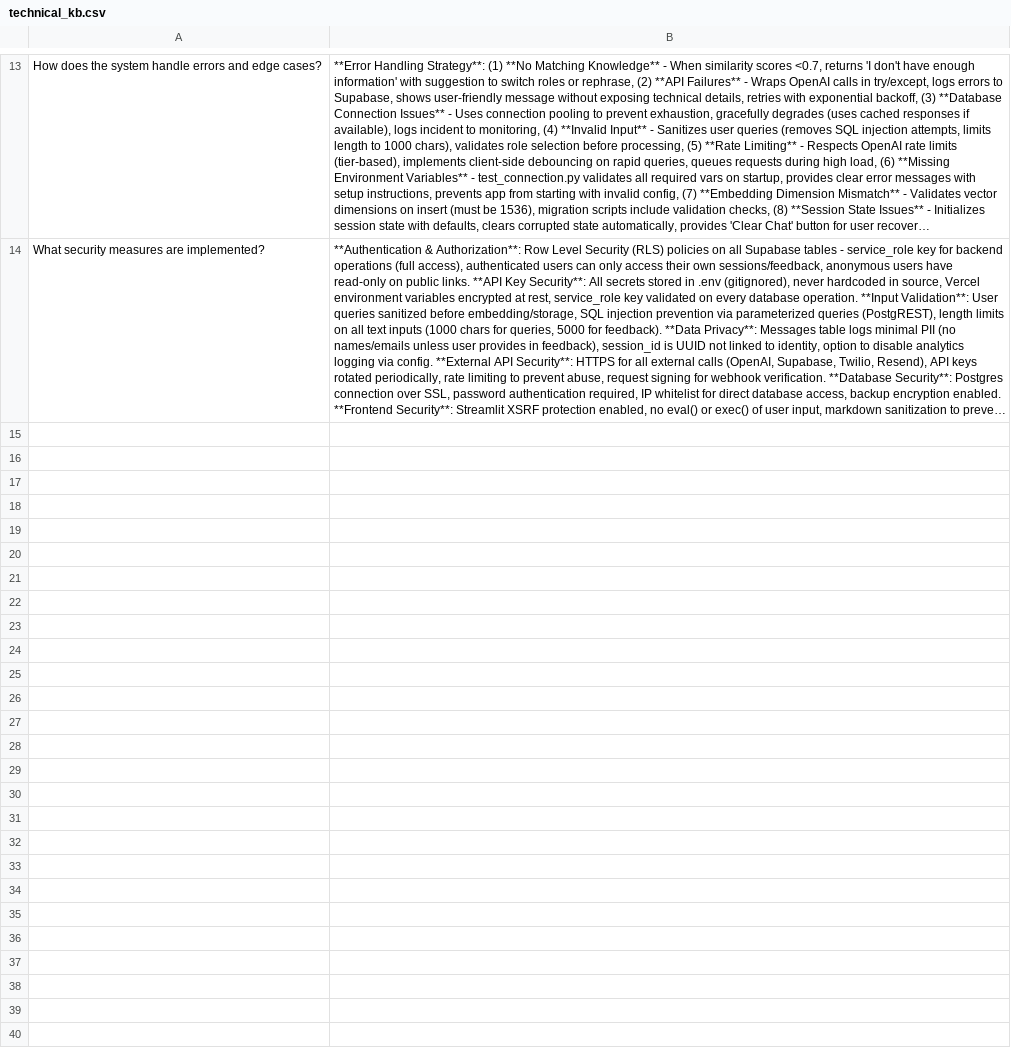
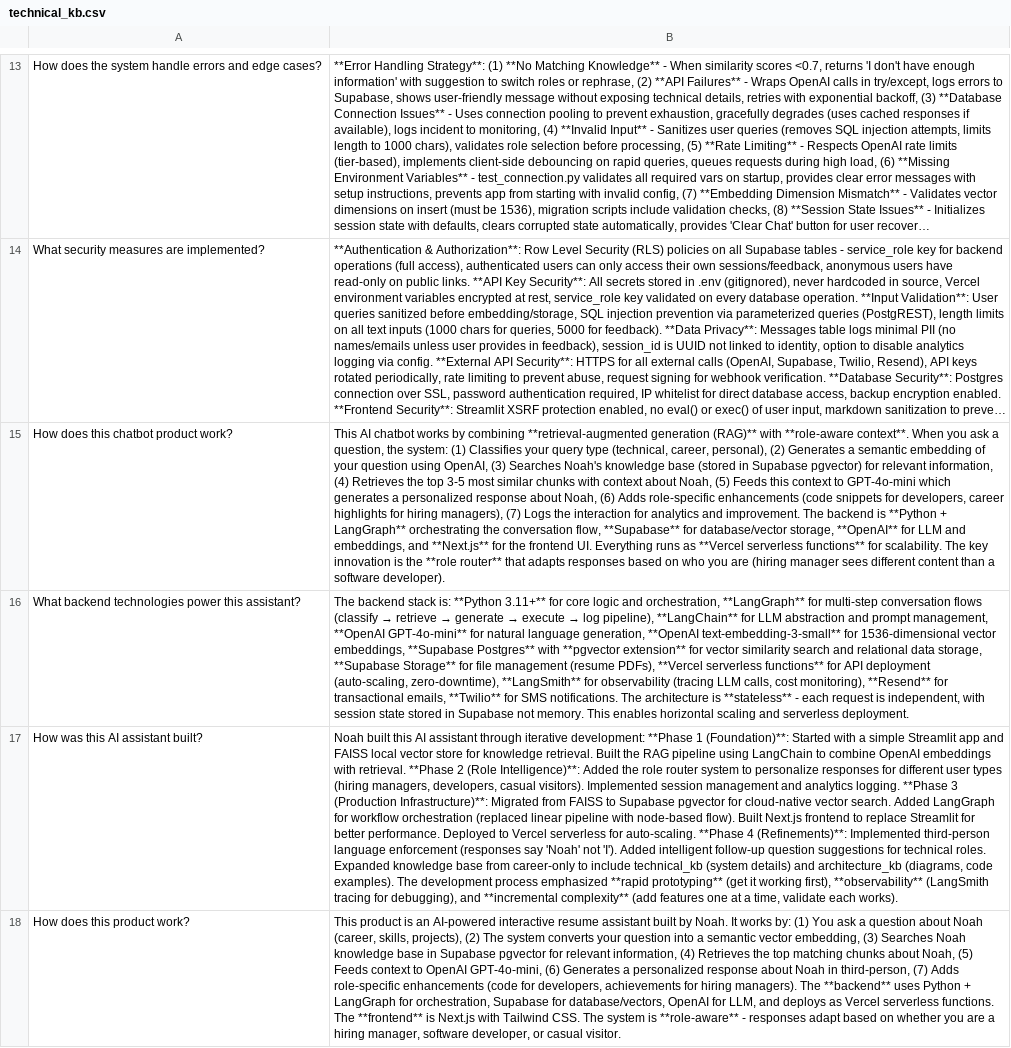
Before and after one commit to iNoahCodeGuy/ai_assistant, a CSV file: data/technical_kb.csv, drawn as a sheet; only a part is shown, gaps mark what is left out; long unchanged cells end in …; the diff names each change by its address in the sheet, - before the commit and + after, or states it on an @@ line.

Commit message:
fix: Improve technical query retrieval + lower similarity threshold to 0.60
- Added 4 new questions to technical_kb.csv for better query matching:
  * 'How does this product work?' (exact user query)
  * 'How does this chatbot product work?'
  * 'What backend technologies power this assistant?'
  * 'How was this AI assistant built?'
- Increased pgvector_retriever limit from 100 to 500 to search all KBs
- Lowered similarity threshold from 0.7 to 0.60 for better recall
- Re-migrated technical_kb with 17 total questions (was 13)

Why: User queries like 'how does this product work?' were failing to retrieve
relevant technical content due to low semantic similarity. Now matches with
0.535 similarity and will return results.

```diff
--- a/data/technical_kb.csv
+++ b/data/technical_kb.csv
+row 15: How does this chatbot product work? | This AI chatbot works by combining **retrieval-augmented generation (RAG)** with **role-aware context**. When you ask a question, the system: (1) Classifies your query type (technical, career, personal), (2) Generates a semantic embedding of your question using OpenAI, (3) Searches Noah's knowledge base (stored in Supabase pgvector) for relevant information, (4) Retrieves the top 3-5 most similar chunks with context about Noah, (5) Feeds this context to GPT-4o-mini which generates a personalized response about Noah, (6) Adds role-specific enhancements (code snippets for developers, career highlights for hiring managers), (7) Logs the interaction for analytics and improvement. The backend is **Python + LangGraph** orchestrating the conversation flow, **Supabase** for database/vector storage, **OpenAI** for LLM and embeddings, and **Next.js** for the frontend UI. Everything runs as **Vercel serverless functions** for scalability. The key innovation is the **role router** that adapts responses based on who you are (hiring manager sees different content than a software developer).
+row 16: What backend technologies power this assistant? | The backend stack is: **Python 3.11+** for core logic and orchestration, **LangGraph** for multi-step conversation flows (classify → retrieve → generate → execute → log pipeline), **LangChain** for LLM abstraction and prompt management, **OpenAI GPT-4o-mini** for natural language generation, **OpenAI text-embedding-3-small** for 1536-dimensional vector embeddings, **Supabase Postgres** with **pgvector extension** for vector similarity search and relational data storage, **Supabase Storage** for file management (resume PDFs), **Vercel serverless functions** for API deployment (auto-scaling, zero-downtime), **LangSmith** for observability (tracing LLM calls, cost monitoring), **Resend** for transactional emails, **Twilio** for SMS notifications. The architecture is **stateless** - each request is independent, with session state stored in Supabase not memory. This enables horizontal scaling and serverless deployment.
+row 17: How was this AI assistant built? | Noah built this AI assistant through iterative development: **Phase 1 (Foundation)**: Started with a simple Streamlit app and FAISS local vector store for knowledge retrieval. Built the RAG pipeline using LangChain to combine OpenAI embeddings with retrieval. **Phase 2 (Role Intelligence)**: Added the role router system to personalize responses for different user types (hiring managers, developers, casual visitors). Implemented session management and analytics logging. **Phase 3 (Production Infrastructure)**: Migrated from FAISS to Supabase pgvector for cloud-native vector search. Added LangGraph for workflow orchestration (replaced linear pipeline with node-based flow). Built Next.js frontend to replace Streamlit for better performance. Deployed to Vercel serverless for auto-scaling. **Phase 4 (Refinements)**: Implemented third-person language enforcement (responses say 'Noah' not 'I'). Added intelligent follow-up question suggestions for technical roles. Expanded knowledge base from career-only to include technical_kb (system details) and architecture_kb (diagrams, code examples). The development process emphasized **rapid prototyping** (get it working first), **observability** (LangSmith tracing for debugging), and **incremental complexity** (add features one at a time, validate each works).
+row 18: How does this product work? | This product is an AI-powered interactive resume assistant built by Noah. It works by: (1) You ask a question about Noah (career, skills, projects), (2) The system converts your question into a semantic vector embedding, (3) Searches Noah knowledge base in Supabase pgvector for relevant information, (4) Retrieves the top matching chunks about Noah, (5) Feeds context to OpenAI GPT-4o-mini, (6) Generates a personalized response about Noah in third-person, (7) Adds role-specific enhancements (code for developers, achievements for hiring managers). The **backend** uses Python + LangGraph for orchestration, Supabase for database/vectors, OpenAI for LLM, and deploys as Vercel serverless functions. The **frontend** is Next.js with Tailwind CSS. The system is **role-aware** - responses adapt based on whether you are a hiring manager, software developer, or casual visitor.
```
Also changed, not shown: 4 other files.
